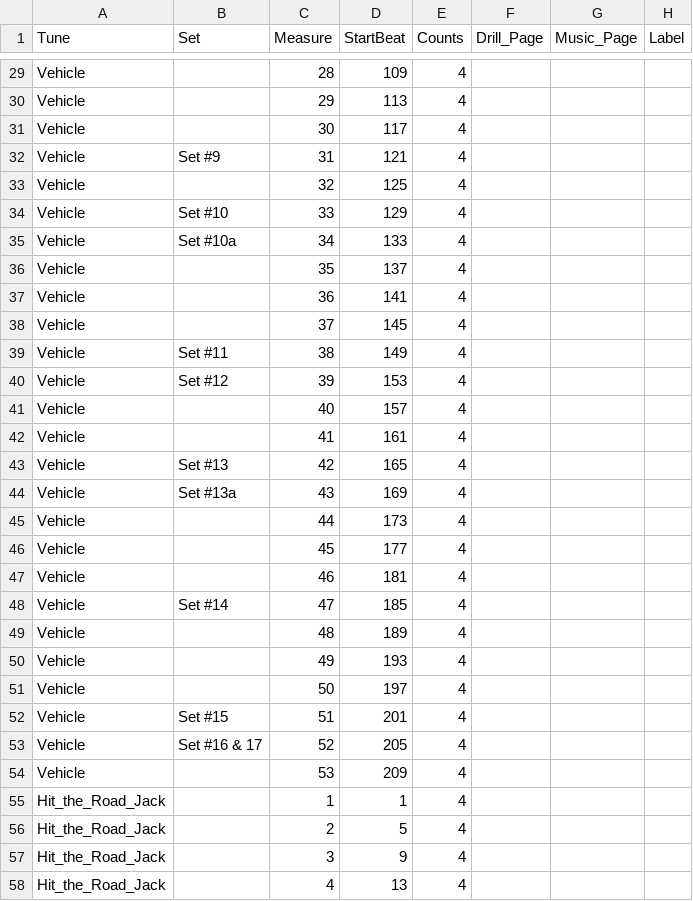
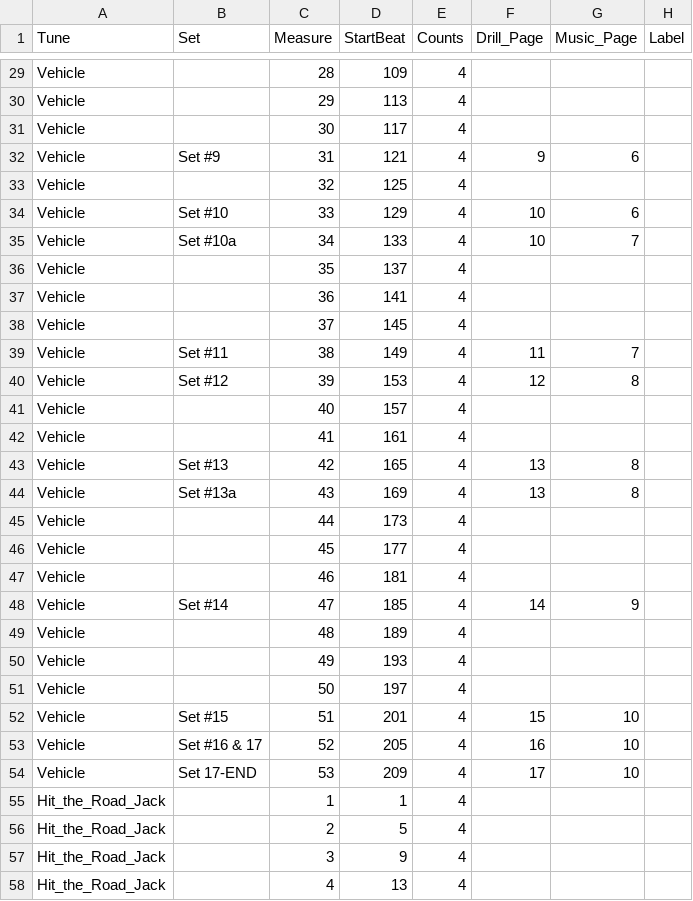
Before and after one commit to 368band/drill-app, a CSV file: map.csv, drawn as a sheet; only a part is shown, gaps mark what is left out; the diff covers the shown part only.

```diff
--- a/map.csv
+++ b/map.csv
@@ -31,6 +31,6 @@ Vehicle,,29,113,4,,,
 Vehicle,,30,117,4,,,
-Vehicle,Set #9,31,121,4,,,
+Vehicle,Set #9,31,121,4,9,6,
 Vehicle,,32,125,4,,,
-Vehicle,Set #10,33,129,4,,,
-Vehicle,Set #10a,34,133,4,,,
+Vehicle,Set #10,33,129,4,10,6,
+Vehicle,Set #10a,34,133,4,10,7,
 Vehicle,,35,137,4,,,
@@ -38,8 +38,8 @@ Vehicle,,36,141,4,,,
 Vehicle,,37,145,4,,,
-Vehicle,Set #11,38,149,4,,,
-Vehicle,Set #12,39,153,4,,,
+Vehicle,Set #11,38,149,4,11,7,
+Vehicle,Set #12,39,153,4,12,8,
 Vehicle,,40,157,4,,,
 Vehicle,,41,161,4,,,
-Vehicle,Set #13,42,165,4,,,
-Vehicle,Set #13a,43,169,4,,,
+Vehicle,Set #13,42,165,4,13,8,
+Vehicle,Set #13a,43,169,4,13,8,
 Vehicle,,44,173,4,,,
@@ -47,3 +47,3 @@ Vehicle,,45,177,4,,,
 Vehicle,,46,181,4,,,
-Vehicle,Set #14,47,185,4,,,
+Vehicle,Set #14,47,185,4,14,9,
 Vehicle,,48,189,4,,,
@@ -51,5 +51,5 @@ Vehicle,,49,193,4,,,
 Vehicle,,50,197,4,,,
-Vehicle,Set #15,51,201,4,,,
-Vehicle,Set #16 & 17,52,205,4,,,
-Vehicle,,53,209,4,,,
+Vehicle,Set #15,51,201,4,15,10,
+Vehicle,Set #16 & 17,52,205,4,16,10,
+Vehicle,Set 17-END,53,209,4,17,10,
 Hit_the_Road_Jack,,1,1,4,,,
```
Also changed, not shown: 18 edited cells elsewhere in this file, 28 other files.
